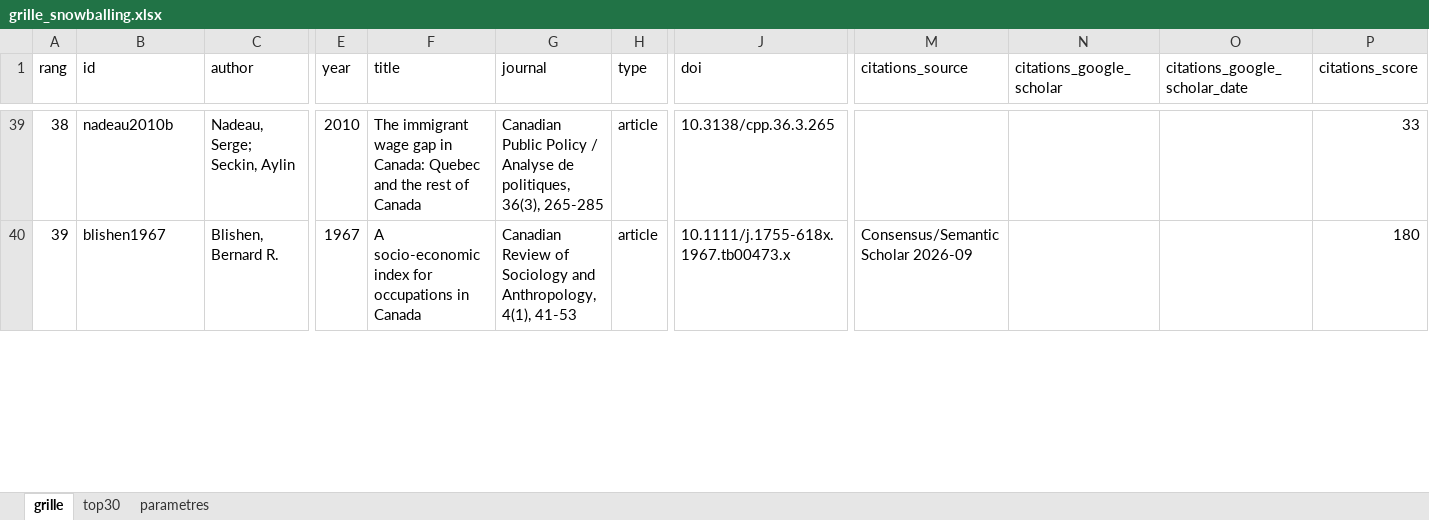
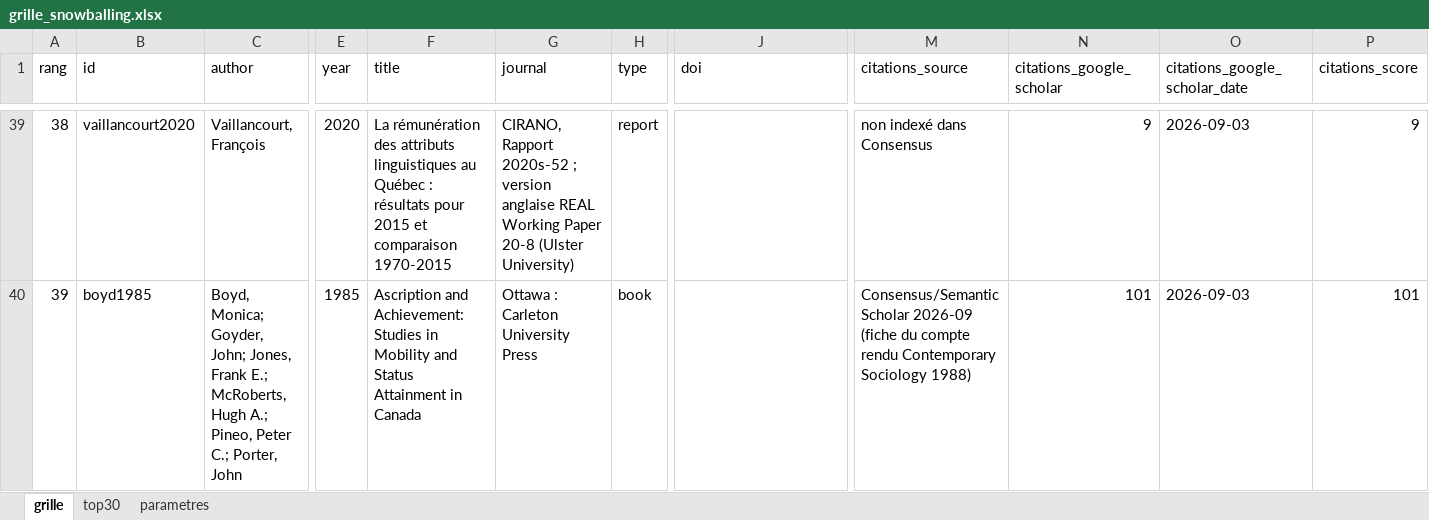
Before and after one commit to MADUP212/stratification_qc, an Excel workbook: Data/grille_snowballing.xlsx, sheet grille, drawn as a sheet; only a part is shown, gaps mark what is left out; values as stored, in another font and other column widths than the file's, no borders; the diff covers the shown part only; the diff names each change by its address in the sheet, - before the commit and + after, or states it on an @@ line.

```diff
--- a/Data/grille_snowballing.xlsx (sheet grille)
+++ b/Data/grille_snowballing.xlsx (sheet grille)
-B39 (id): nadeau2010b
+B39 (id): vaillancourt2020
-C39 (author): Nadeau, Serge; Seckin, Aylin
+C39 (author): Vaillancourt, François
-E39 (year): 2010
+E39 (year): 2020
-F39 (title): The immigrant wage gap in Canada: Quebec and the rest of Canada
+F39 (title): La rémunération des attributs linguistiques au Québec : résultats pour 2015 et comparaison 1970-2015
-G39 (journal): Canadian Public Policy / Analyse de politiques, 36(3), 265-285
+G39 (journal): CIRANO, Rapport 2020s-52 ; version anglaise REAL Working Paper 20-8 (Ulster University)
-H39 (type): article
+H39 (type): report
-J39 (doi): 10.3138/cpp.36.3.265
+J39 (doi): (empty)
-M39 (citations_source): (empty)
+M39 (citations_source): non indexé dans Consensus
-N39 (citations_google_scholar): (empty)
+N39 (citations_google_scholar): 9
-O39:O40 (citations_google_scholar_date): (empty)
+O39:O40 (citations_google_scholar_date): 2026-09-03
-P39 (citations_score): 33
+P39 (citations_score): 9
-B40 (id): blishen1967
+B40 (id): boyd1985
-C40 (author): Blishen, Bernard R.
+C40 (author): Boyd, Monica; Goyder, John; Jones, Frank E.; McRoberts, Hugh A.; Pineo, Peter C.; Porter, John
-E40 (year): 1967
+E40 (year): 1985
-F40 (title): A socio-economic index for occupations in Canada
+F40 (title): Ascription and Achievement: Studies in Mobility and Status Attainment in Canada
-G40 (journal): Canadian Review of Sociology and Anthropology, 4(1), 41-53
+G40 (journal): Ottawa : Carleton University Press
-H40 (type): article
+H40 (type): book
-J40 (doi): 10.1111/j.1755-618x.1967.tb00473.x
+J40 (doi): (empty)
-M40 (citations_source): …Scholar 2026-09
+M40 (citations_source): …Scholar 2026-09 (fiche du compte rendu Contemporary Sociology 1988)
-N40 (citations_google_scholar): (empty)
+N40 (citations_google_scholar): 101
-P40 (citations_score): 180
+P40 (citations_score): 101
```
Also changed, not shown: 1 added row, 1 removed row and 1756 edited cells elsewhere in this sheet, sheet top30, sheet parametres, 20 other files.
